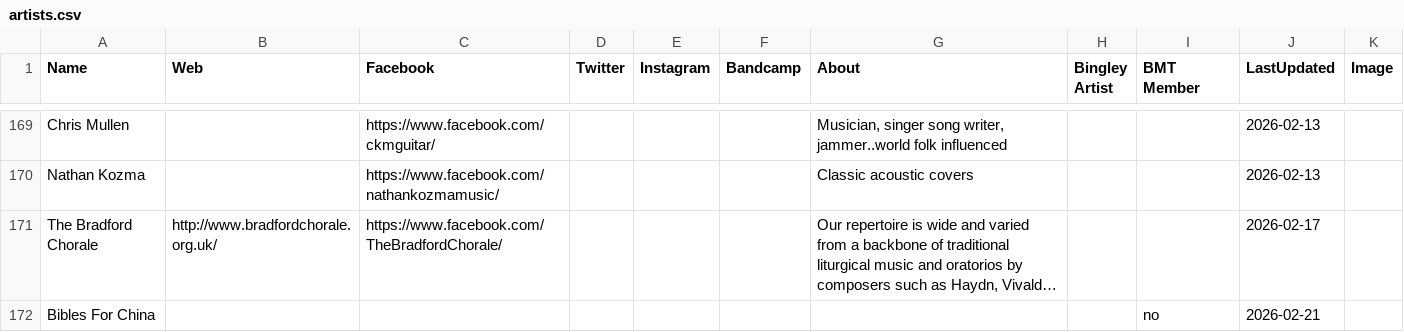
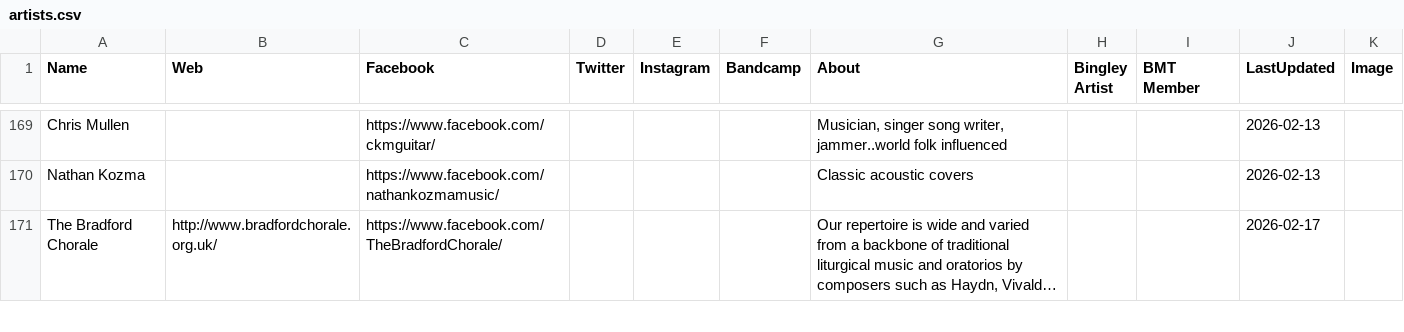
Before and after one commit to caprenter/rumble, a CSV file: docs/_data/artists.csv, drawn as a sheet; only a part is shown, gaps mark what is left out; long unchanged cells end in …; removed rows and columns are numbered as before the commit, all else as after; the diff covers the shown part only; the diff names each change by its address in the sheet, - before the commit and + after, or states it on an @@ line.

```diff
--- a/docs/_data/artists.csv
+++ b/docs/_data/artists.csv
-row 172: Bibles For China |  |  |  |  |  |  |  | no | 2026-02-21
```
Also changed, not shown: 1 added row elsewhere in this file, docs/_data/events.csv, 6 other files.
